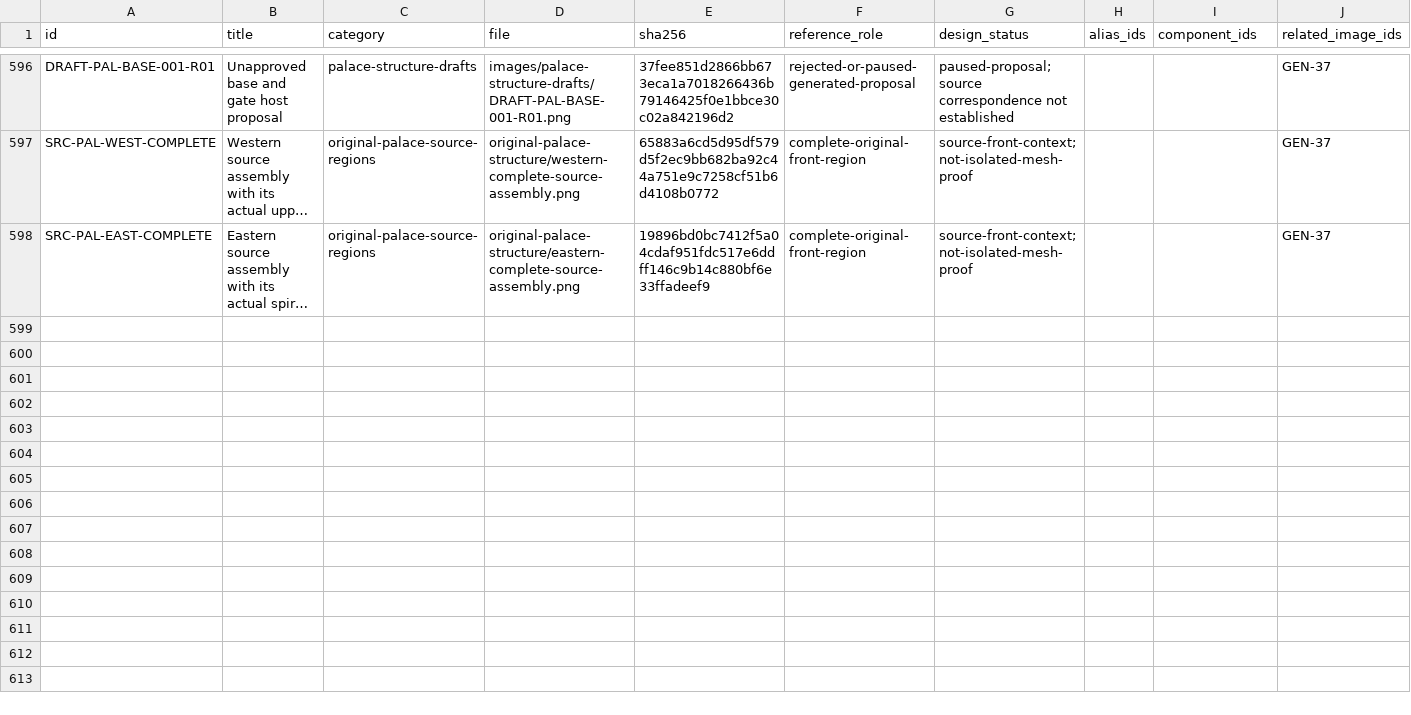
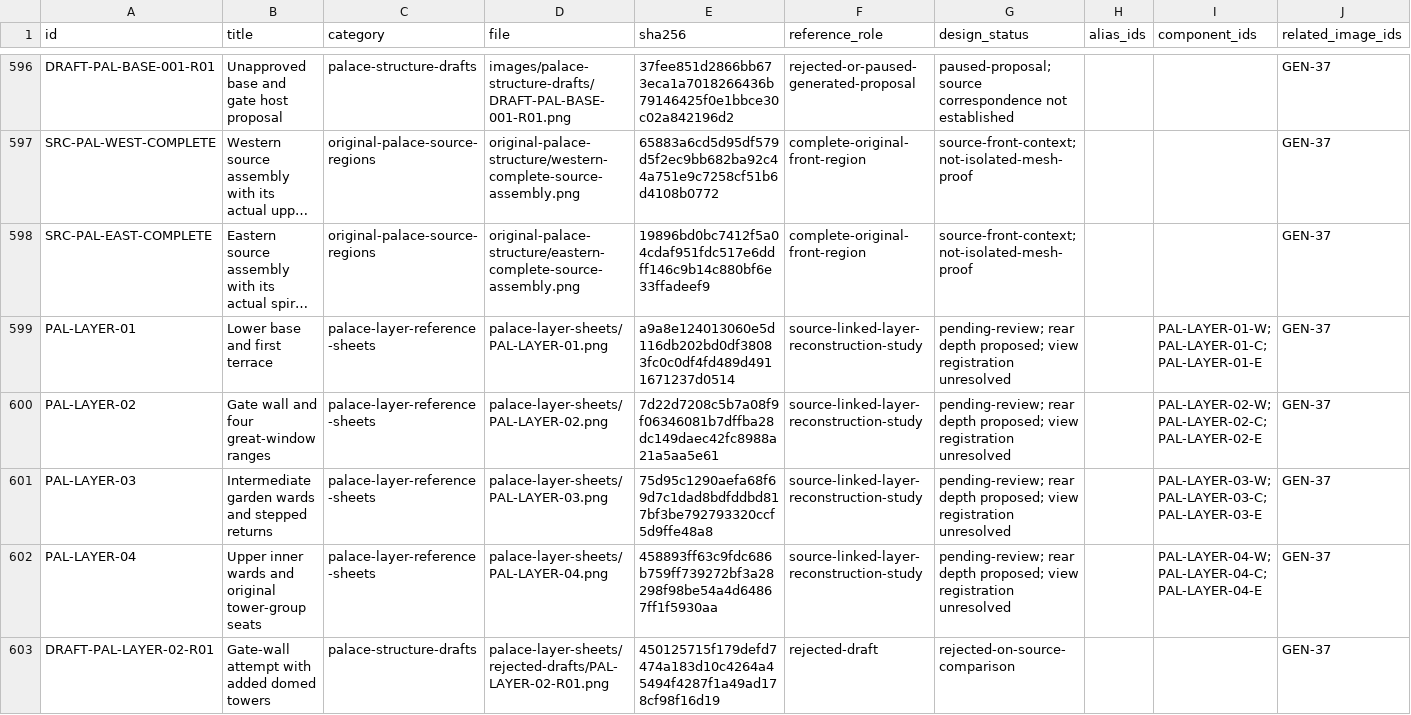
Before and after one commit to azim12086atmes-s/birthday-castle, a CSV file: docs/asset-image-library/image-labels.csv, drawn as a sheet; only a part is shown, gaps mark what is left out; long unchanged cells end in …; the diff covers the shown part only; the diff names each change by its address in the sheet, - before the commit and + after, or states it on an @@ line.

Commit message:
Add four source-linked palace layer reference sheets

```diff
--- a/docs/asset-image-library/image-labels.csv
+++ b/docs/asset-image-library/image-labels.csv
+row 599: PAL-LAYER-01 | Lower base and first terrace | palace-layer-reference-sheets | palace-layer-sheets/PAL-LAYER-01.png | a9a8e124013060e5d116db202bd0df38083fc0c0df4fd489d4911671237d0514 | source-linked-layer-reconstruction-study | pending-review; rear depth proposed; view registration unresolved |  | PAL-LAYER-01-W; PAL-LAYER-01-C; PAL-LAYER-01-E | GEN-37
+row 600: PAL-LAYER-02 | Gate wall and four great-window ranges | palace-layer-reference-sheets | palace-layer-sheets/PAL-LAYER-02.png | 7d22d7208c5b7a08f9f06346081b7dffba28dc149daec42fc8988a21a5aa5e61 | source-linked-layer-reconstruction-study | pending-review; rear depth proposed; view registration unresolved |  | PAL-LAYER-02-W; PAL-LAYER-02-C; PAL-LAYER-02-E | GEN-37
+row 601: PAL-LAYER-03 | Intermediate garden wards and stepped returns | palace-layer-reference-sheets | palace-layer-sheets/PAL-LAYER-03.png | 75d95c1290aefa68f69d7c1dad8bdfddbd817bf3be792793320ccf5d9ffe48a8 | source-linked-layer-reconstruction-study | pending-review; rear depth proposed; view registration unresolved |  | PAL-LAYER-03-W; PAL-LAYER-03-C; PAL-LAYER-03-E | GEN-37
+row 602: PAL-LAYER-04 | Upper inner wards and original tower-group seats | palace-layer-reference-sheets | palace-layer-sheets/PAL-LAYER-04.png | 458893ff63c9fdc686b759ff739272bf3a28298f98be54a4d64867ff1f5930aa | source-linked-layer-reconstruction-study | pending-review; rear depth proposed; view registration unresolved |  | PAL-LAYER-04-W; PAL-LAYER-04-C; PAL-LAYER-04-E | GEN-37
+row 603: DRAFT-PAL-LAYER-02-R01 | Gate-wall attempt with added domed towers | palace-structure-drafts | palace-layer-sheets/rejected-drafts/PAL-LAYER-02-R01.png | 450125715f179defd7474a183d10c4264a45494f4287f1a49ad178cf98f16d19 | rejected-draft | rejected-on-source-comparison |  |  | GEN-37
```
Also changed, not shown: 4 added rows elsewhere in this file, docs/asset-image-library/batch-model-tracker.csv, 24 other files.
